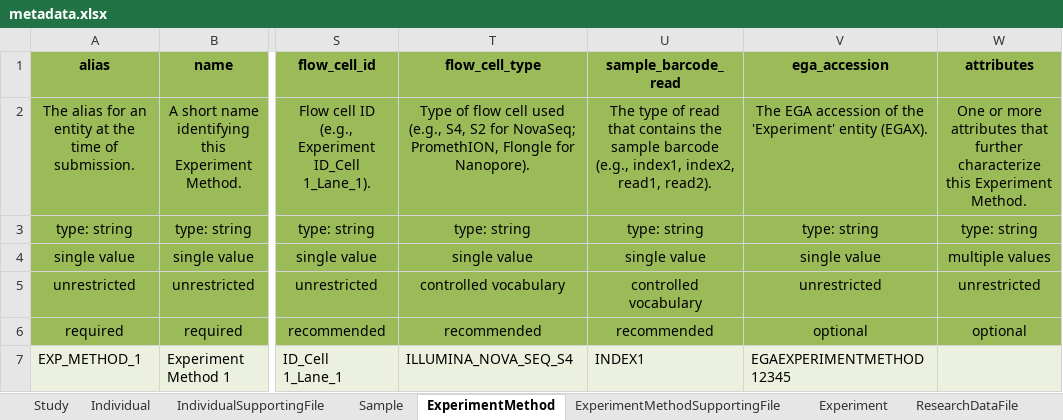
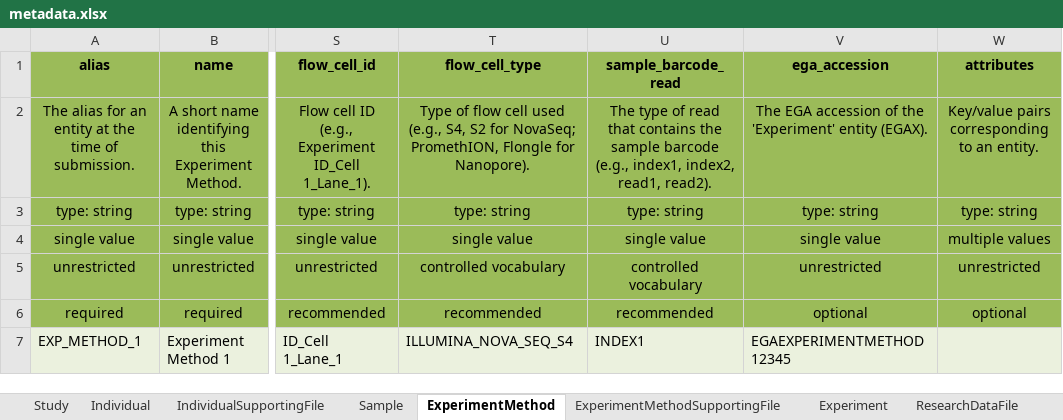
Before and after one commit to ghga-de/example-data, an Excel workbook: complete_1/metadata.xlsx, sheet ExperimentMethod, drawn as a sheet; only a part is shown, gaps mark what is left out; values as stored, in another font and other column widths than the file's, no borders; the diff names each change by its address in the sheet, - before the commit and + after, or states it on an @@ line.

```diff
--- a/complete_1/metadata.xlsx (sheet ExperimentMethod)
+++ b/complete_1/metadata.xlsx (sheet ExperimentMethod)
-W2 (attributes): One or more attributes that further characterize this Experiment Method.
+W2 (attributes): Key/value pairs corresponding to an entity.
```
Also changed, not shown: sheet AnalysisMethod, sheet Study, sheet Experiment, sheet Publication, 1 other file.
